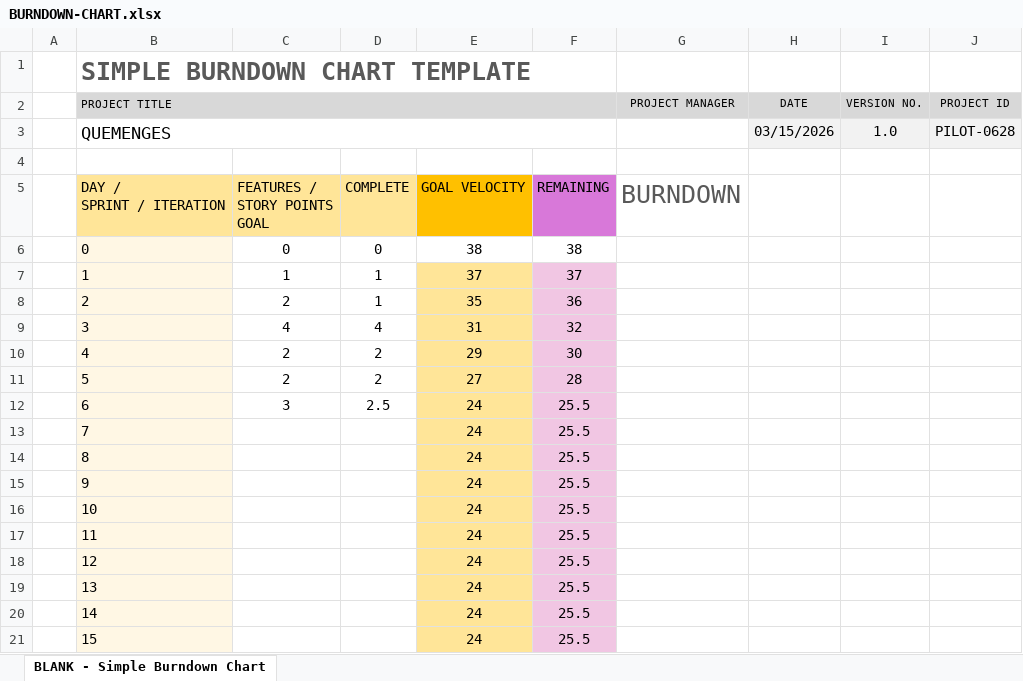
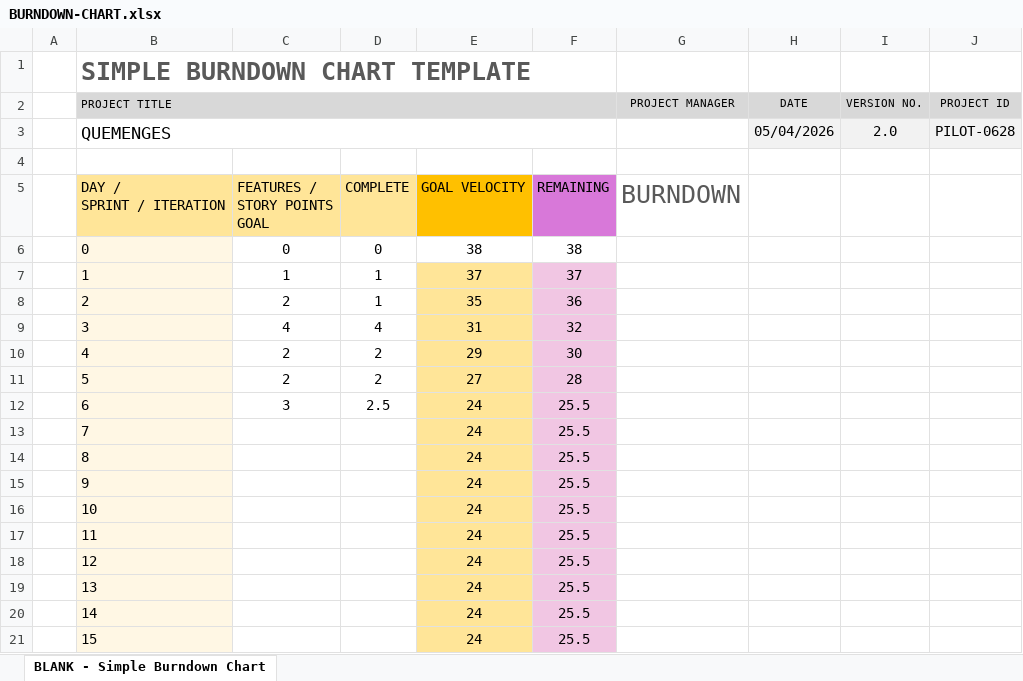
Before and after one commit to enricalv03/ES23UAB-411-08, an Excel workbook: others/BURNDOWN-CHART.xlsx, sheet BLANK - Simple Burndown Chart, drawn as a sheet; values as stored, in another font and other column widths than the file's, no borders; charts and pictures not drawn; the diff names each change by its address in the sheet, - before the commit and + after, or states it on an @@ line.

```diff
--- a/others/BURNDOWN-CHART.xlsx (sheet BLANK - Simple Burndown Chart)
+++ b/others/BURNDOWN-CHART.xlsx (sheet BLANK - Simple Burndown Chart)
-H3 (DATE): 03/15/2026
+H3 (DATE): 05/04/2026
-I3 (VERSION NO.): 1.0
+I3 (VERSION NO.): 2.0
```
Also changed, not shown: 13 other files.
